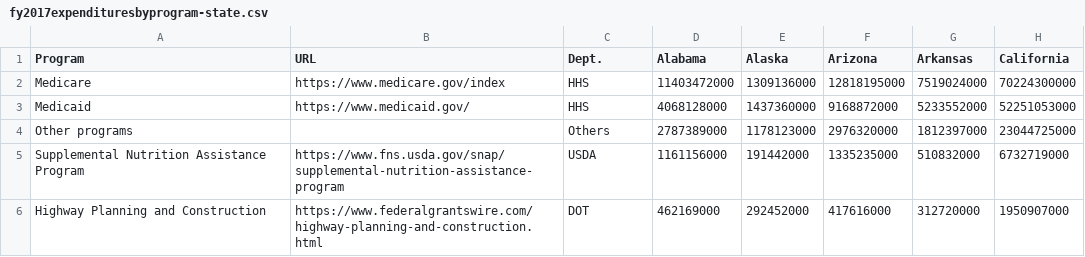
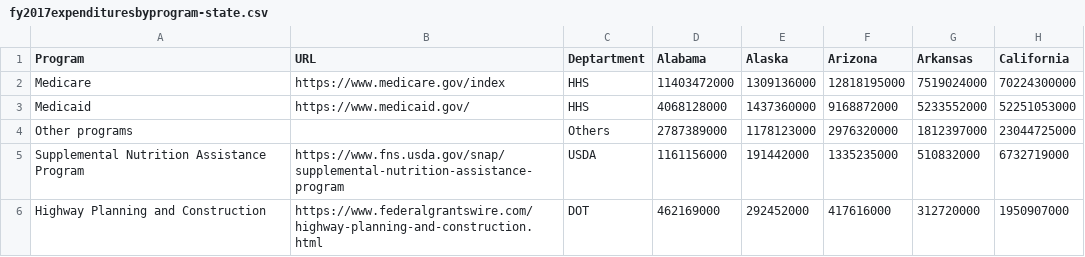
Before and after one commit to Journalists-Resource/counting-for-dollars, a CSV file: public/datasets/fy2017expendituresbyprogram-state.csv, drawn as a sheet; only a part is shown; the diff names each change by its address in the sheet, - before the commit and + after, or states it on an @@ line.

Commit message:
separate state data

```diff
--- a/public/datasets/fy2017expendituresbyprogram-state.csv
+++ b/public/datasets/fy2017expendituresbyprogram-state.csv
-C1: Dept.
+C1: Deptartment
```
Also changed, not shown: 1 other file.
